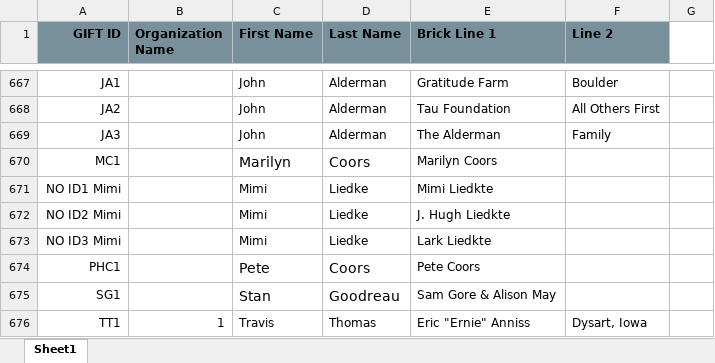
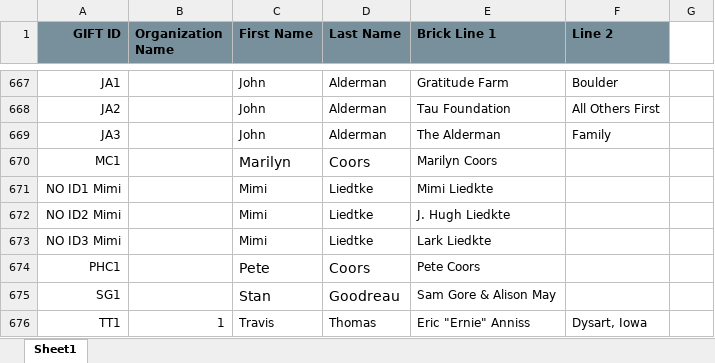
Before and after one commit to TOK-ziaul/national_western, an Excel workbook: public/Users List.xlsx, sheet Sheet1, drawn as a sheet; only a part is shown, gaps mark what is left out; values as stored, in another font and other column widths than the file's, no borders; the diff names each change by its address in the sheet, - before the commit and + after, or states it on an @@ line.

Commit message:
ignore

```diff
--- a/public/Users List.xlsx (sheet Sheet1)
+++ b/public/Users List.xlsx (sheet Sheet1)
-D671:D673 (Last Name): Liedke
+D671:D673 (Last Name): Liedtke
```
